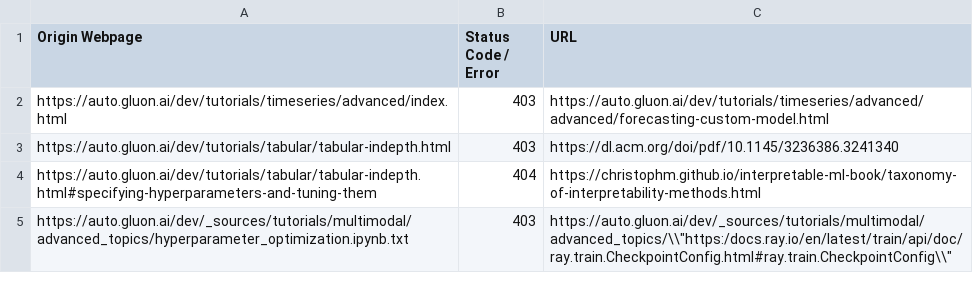
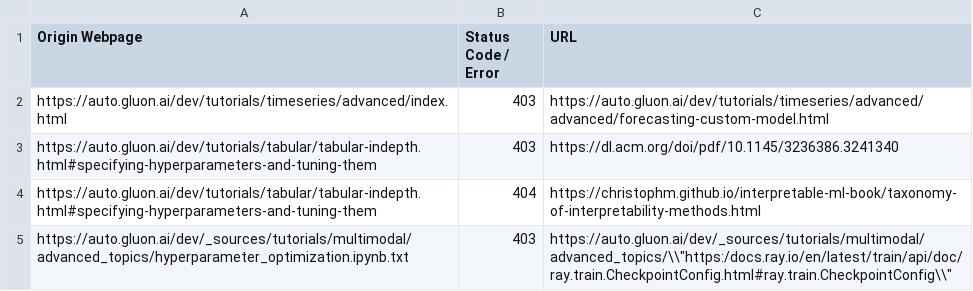
Before and after one commit to autogluon/autogluon-brokenlinks, a CSV file: Broken Links Dev.csv, drawn as a sheet.

```diff
--- a/Broken Links Dev.csv
+++ b/Broken Links Dev.csv
@@ -2,3 +2,3 @@ Origin Webpage,Status Code / Error,URL
 https://auto.gluon.ai/dev/tutorials/timeseries/advanced/index.html ,403,https://auto.gluon.ai/dev/tutorials/timeseries/advanced/advanced/forecasting-custom-model.html
-https://auto.gluon.ai/dev/tutorials/tabular/tabular-indepth.html ,403,https://dl.acm.org/doi/pdf/10.1145/3236386.3241340
+https://auto.gluon.ai/dev/tutorials/tabular/tabular-indepth.html#specifying-hyperparameters-and-tuning-them ,403,https://dl.acm.org/doi/pdf/10.1145/3236386.3241340
 https://auto.gluon.ai/dev/tutorials/tabular/tabular-indepth.html#specifying-hyperparameters-and-tuning-them ,404,https://christophm.github.io/interpretable-ml-book/taxonomy-of-interpretability-methods.html
```
Also changed, not shown: Broken Links Stable.csv.
